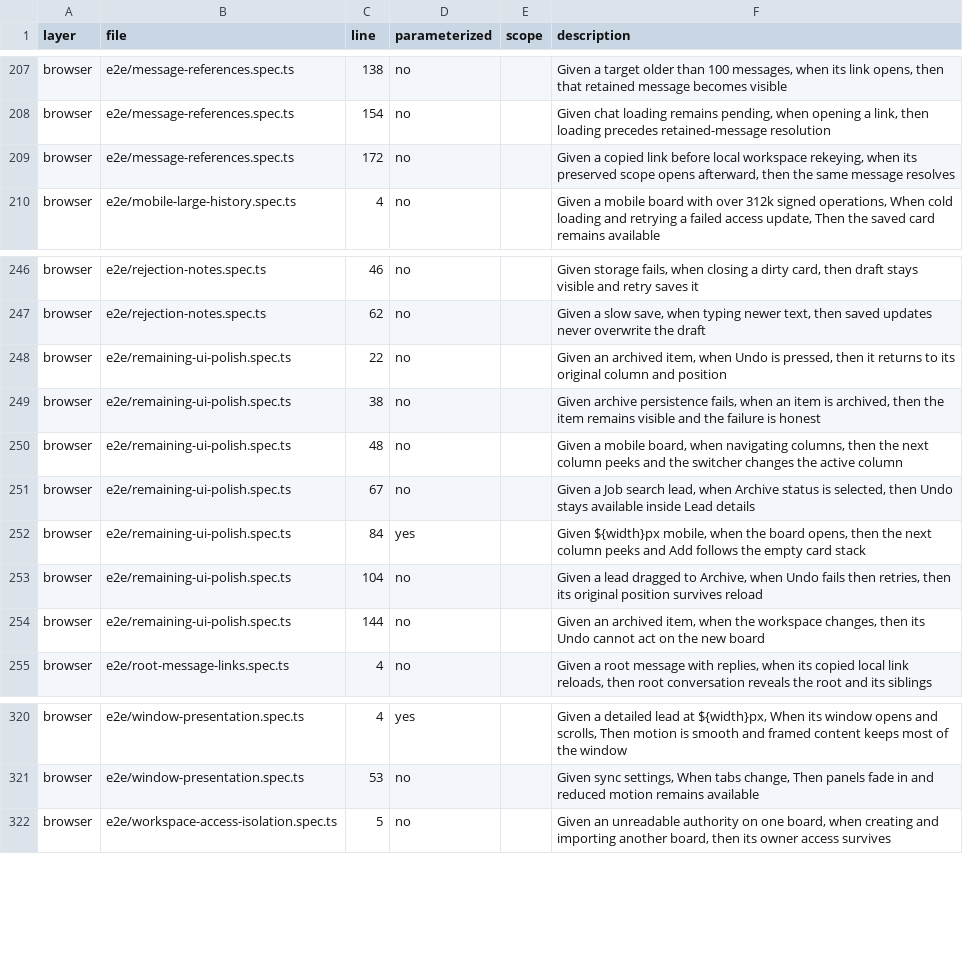
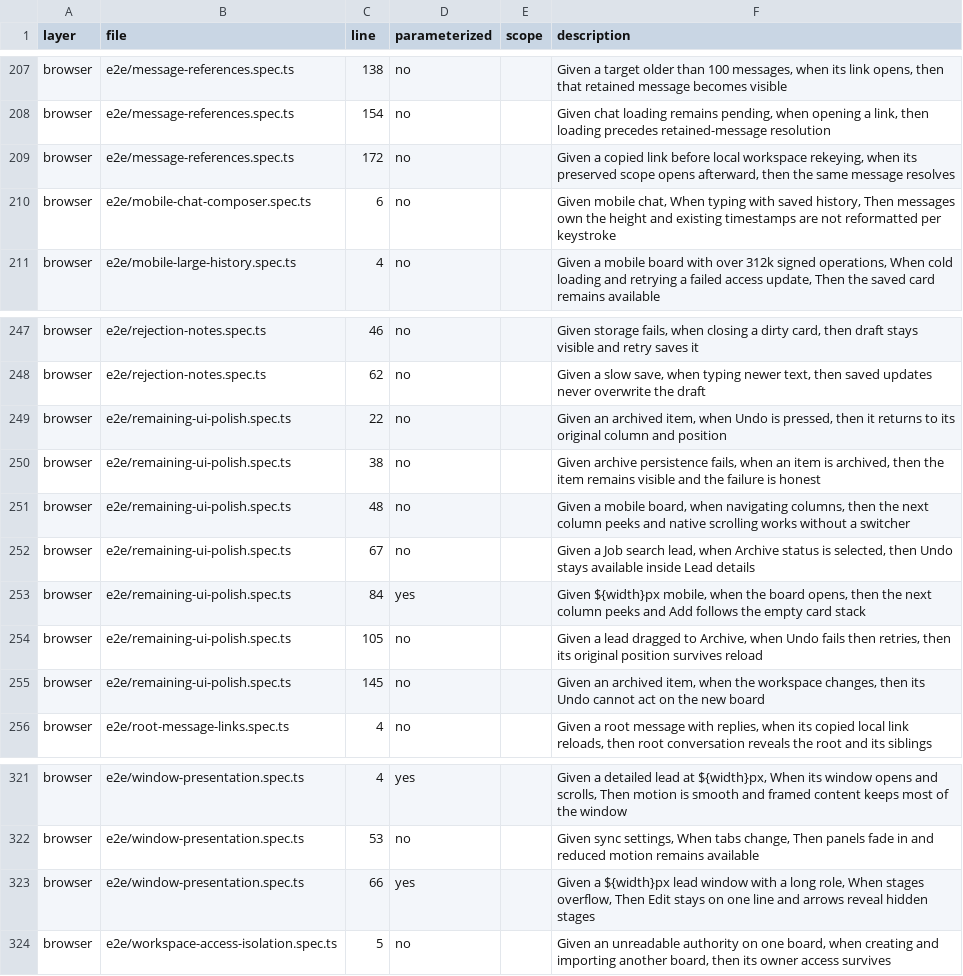
Before and after one commit to bobishh/tincanban, a TSV file: docs/testing/test-description-inventory.tsv, drawn as a sheet; only a part is shown, gaps mark what is left out.

Commit message:
Make mobile chat compact and keep board navigation native

```diff
--- a/docs/testing/test-description-inventory.tsv
+++ b/docs/testing/test-description-inventory.tsv
@@ -209,2 +209,3 @@ browser	e2e/message-references.spec.ts	154	no		Given chat loading remains pendin
 browser	e2e/message-references.spec.ts	172	no		Given a copied link before local workspace rekeying, when its preserved scope opens afterward, then the same message resolves
+browser	e2e/mobile-chat-composer.spec.ts	6	no		Given mobile chat, When typing with saved history, Then messages own the height and existing timestamps are not reformatted per keystroke
 browser	e2e/mobile-large-history.spec.ts	4	no		Given a mobile board with over 312k signed operations, When cold loading and retrying a failed access update, Then the saved card remains available
@@ -249,7 +250,7 @@ browser	e2e/remaining-ui-polish.spec.ts	22	no		Given an archived item, when Undo
 browser	e2e/remaining-ui-polish.spec.ts	38	no		Given archive persistence fails, when an item is archived, then the item remains visible and the failure is honest
-browser	e2e/remaining-ui-polish.spec.ts	48	no		Given a mobile board, when navigating columns, then the next column peeks and the switcher changes the active column
+browser	e2e/remaining-ui-polish.spec.ts	48	no		Given a mobile board, when navigating columns, then the next column peeks and native scrolling works without a switcher
 browser	e2e/remaining-ui-polish.spec.ts	67	no		Given a Job search lead, when Archive status is selected, then Undo stays available inside Lead details
 browser	e2e/remaining-ui-polish.spec.ts	84	yes		Given ${width}px mobile, when the board opens, then the next column peeks and Add follows the empty card stack
-browser	e2e/remaining-ui-polish.spec.ts	104	no		Given a lead dragged to Archive, when Undo fails then retries, then its original position survives reload
-browser	e2e/remaining-ui-polish.spec.ts	144	no		Given an archived item, when the workspace changes, then its Undo cannot act on the new board
+browser	e2e/remaining-ui-polish.spec.ts	105	no		Given a lead dragged to Archive, when Undo fails then retries, then its original position survives reload
+browser	e2e/remaining-ui-polish.spec.ts	145	no		Given an archived item, when the workspace changes, then its Undo cannot act on the new board
 browser	e2e/root-message-links.spec.ts	4	no		Given a root message with replies, when its copied local link reloads, then root conversation reveals the root and its siblings
@@ -321,2 +322,3 @@ browser	e2e/window-presentation.spec.ts	4	yes		Given a detailed lead at ${width}
 browser	e2e/window-presentation.spec.ts	53	no		Given sync settings, When tabs change, Then panels fade in and reduced motion remains available
+browser	e2e/window-presentation.spec.ts	66	yes		Given a ${width}px lead window with a long role, When stages overflow, Then Edit stays on one line and arrows reveal hidden stages
 browser	e2e/workspace-access-isolation.spec.ts	5	no		Given an unreadable authority on one board, when creating and importing another board, then its owner access survives
```
Also changed, not shown: 15 other files.
